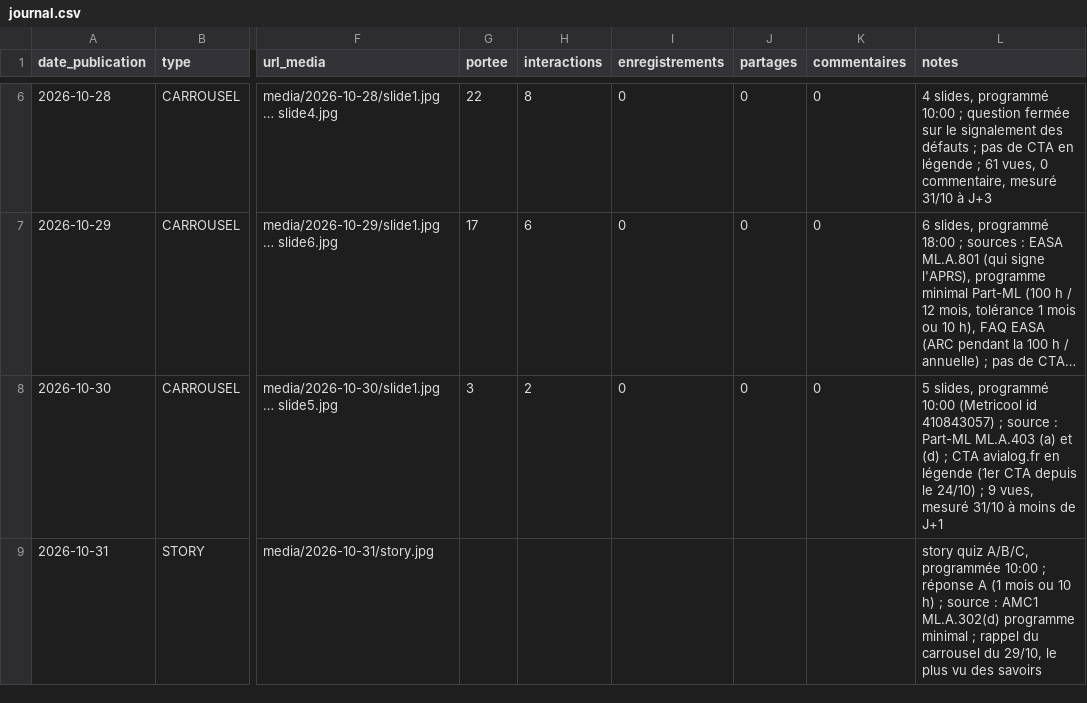
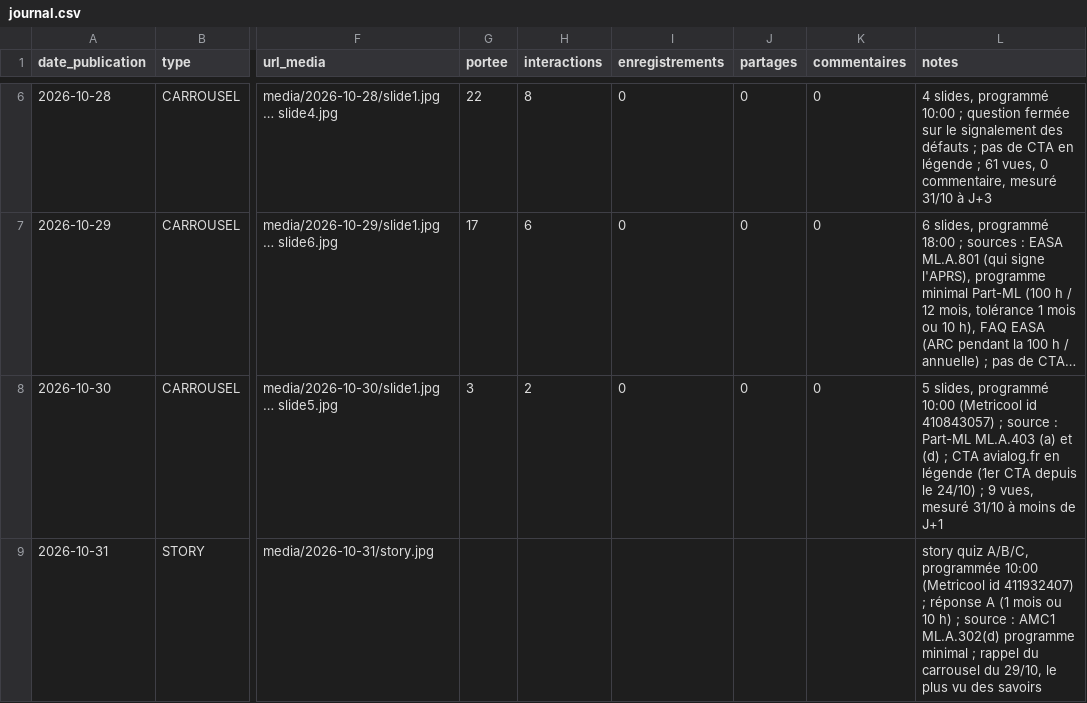
Before and after one commit to adminavialog-prog/avialog-insta-media, a CSV file: data/journal.csv, drawn as a sheet; only a part is shown, gaps mark what is left out; long unchanged cells end in …; the diff names each change by its address in the sheet, - before the commit and + after, or states it on an @@ line.

```diff
--- a/data/journal.csv
+++ b/data/journal.csv
-L9 (notes): …programmée 10:00 ; réponse…
+L9 (notes): …programmée 10:00 (Metricool id 411932407) ; réponse…
```
